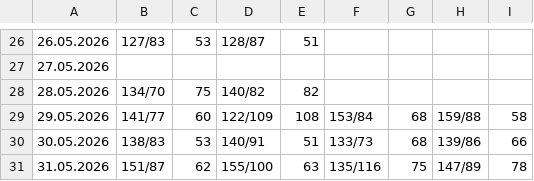
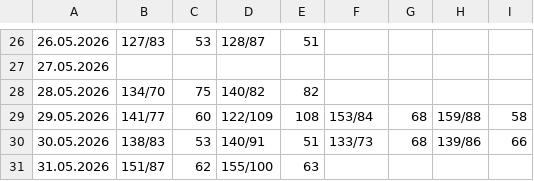
Before and after one commit to CorgiPuppy/notes, a CSV file: measuring-pressure/2026/05-may/results.csv, drawn as a sheet; only a part is shown, gaps mark what is left out.

```diff
--- a/measuring-pressure/2026/05-may/results.csv
+++ b/measuring-pressure/2026/05-may/results.csv
@@ -30,2 +30,2 @@
 30.05.2026,138/83,53,140/91,51,133/73,68,139/86,66
-31.05.2026,151/87,62,155/100,63,135/116,75,147/89,78
+31.05.2026,151/87,62,155/100,63,,,,
```
Also changed, not shown: measuring-pressure/2026/06-june/results.csv, 4 other files.
